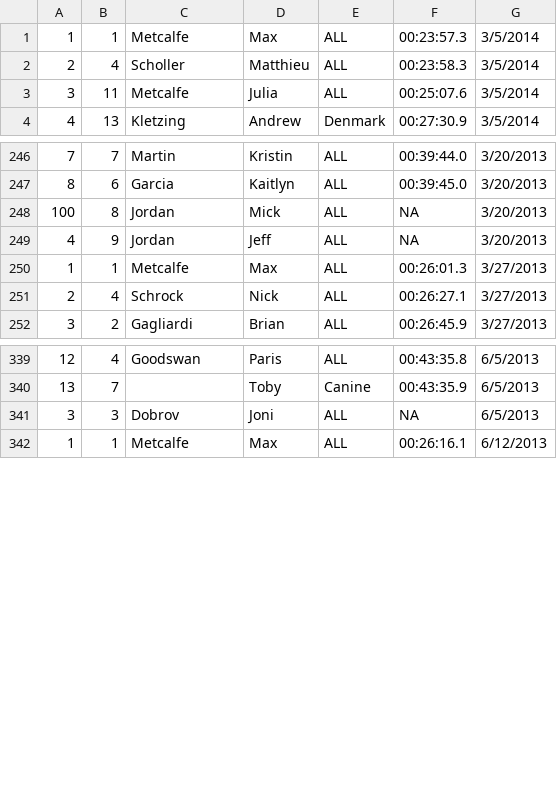
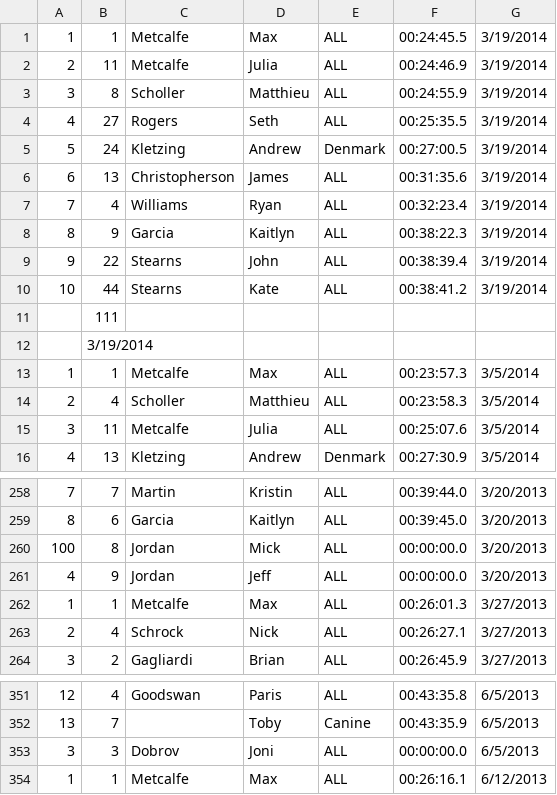
Before and after one commit to maxmetcalfe/Fog-City-Run, a CSV file: data/all.csv, drawn as a sheet; only a part is shown, gaps mark what is left out; addresses are those after the commit; the diff names each change by its address in the sheet, - before the commit and + after, or states it on an @@ line.

Commit message:
Added results from  3/19/2014

```diff
--- a/data/all.csv
+++ b/data/all.csv
+row 1: 1 | 1 | Metcalfe | Max | ALL | 00:24:45.5 | 3/19/2014
+row 2: 2 | 11 | Metcalfe | Julia | ALL | 00:24:46.9 | 3/19/2014
+row 3: 3 | 8 | Scholler | Matthieu | ALL | 00:24:55.9 | 3/19/2014
+row 4: 4 | 27 | Rogers | Seth | ALL | 00:25:35.5 | 3/19/2014
+row 5: 5 | 24 | Kletzing | Andrew | Denmark | 00:27:00.5 | 3/19/2014
+row 6: 6 | 13 | Christopherson | James | ALL | 00:31:35.6 | 3/19/2014
+row 7: 7 | 4 | Williams | Ryan | ALL | 00:32:23.4 | 3/19/2014
+row 8: 8 | 9 | Garcia | Kaitlyn | ALL | 00:38:22.3 | 3/19/2014
+row 9: 9 | 22 | Stearns | John | ALL | 00:38:39.4 | 3/19/2014
+row 10: 10 | 44 | Stearns | Kate | ALL | 00:38:41.2 | 3/19/2014
+row 11:  | 111
+row 12:  | 3/19/2014
-F260:F261: NA
+F260:F261: 00:00:00.0
-F353: NA
+F353: 00:00:00.0
```
